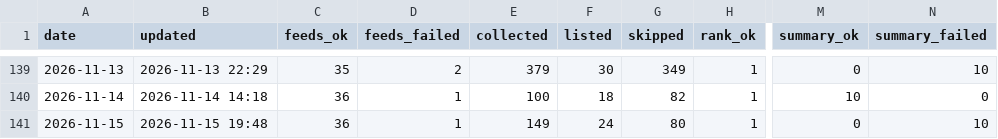
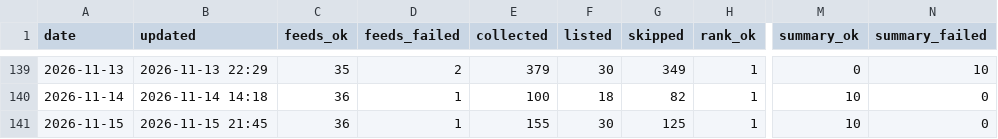
Before and after one commit to underpage/ai-news-pipeline, a CSV file: archive/stats/2026.csv, drawn as a sheet; only a part is shown, gaps mark what is left out; the diff names each change by its address in the sheet, - before the commit and + after, or states it on an @@ line.

```diff
--- a/archive/stats/2026.csv
+++ b/archive/stats/2026.csv
-B141 (updated): 2026-11-15 19:48
+B141 (updated): 2026-11-15 21:45
-E141 (collected): 149
+E141 (collected): 155
-F141 (listed): 24
+F141 (listed): 30
-G141 (skipped): 80
+G141 (skipped): 125
-M141 (summary_ok): 0
+M141 (summary_ok): 10
-N141 (summary_failed): 10
+N141 (summary_failed): 0
```
Also changed, not shown: 5 other files.
